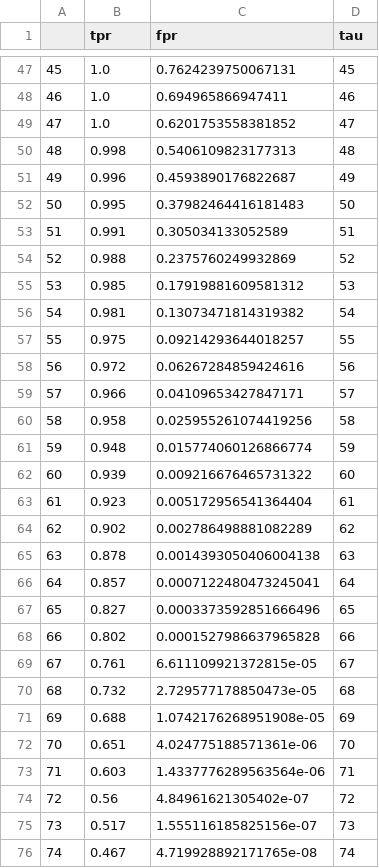
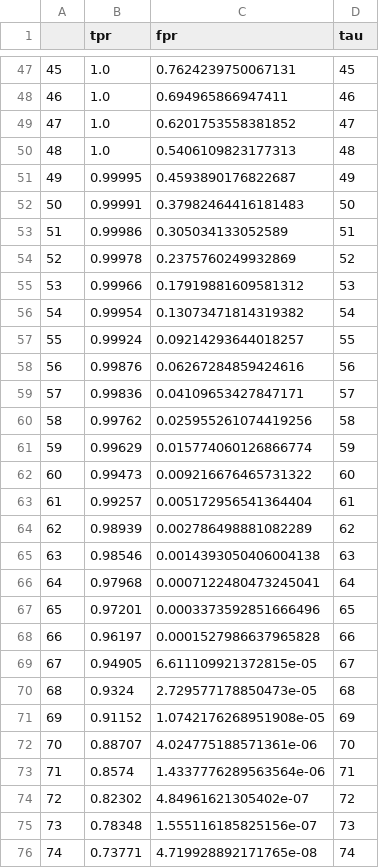
Before and after one commit to proteus-photos/benchmarking, a CSV file: results/dinohash_brightness.csv, drawn as a sheet; only a part is shown, gaps mark what is left out; the diff covers the shown part only.

Commit message:
new results

```diff
--- a/results/dinohash_brightness.csv
+++ b/results/dinohash_brightness.csv
@@ -49,28 +49,28 @@
 47,1.0,0.6201753558381852,47
-48,0.998,0.5406109823177313,48
-49,0.996,0.4593890176822687,49
-50,0.995,0.37982464416181483,50
-51,0.991,0.305034133052589,51
-52,0.988,0.2375760249932869,52
-53,0.985,0.17919881609581312,53
-54,0.981,0.13073471814319382,54
-55,0.975,0.09214293644018257,55
-56,0.972,0.06267284859424616,56
-57,0.966,0.04109653427847171,57
-58,0.958,0.025955261074419256,58
-59,0.948,0.015774060126866774,59
-60,0.939,0.009216676465731322,60
-61,0.923,0.005172956541364404,61
-62,0.902,0.002786498881082289,62
-63,0.878,0.0014393050406004138,63
-64,0.857,0.0007122480473245041,64
-65,0.827,0.0003373592851666496,65
-66,0.802,0.0001527986637965828,66
-67,0.761,6.611109921372815e-05,67
-68,0.732,2.729577178850473e-05,68
-69,0.688,1.0742176268951908e-05,69
-70,0.651,4.024775188571361e-06,70
-71,0.603,1.4337776289563564e-06,71
-72,0.56,4.84961621305402e-07,72
-73,0.517,1.555116185825156e-07,73
-74,0.467,4.719928892171765e-08,74
+48,1.0,0.5406109823177313,48
+49,0.99995,0.4593890176822687,49
+50,0.99991,0.37982464416181483,50
+51,0.99986,0.305034133052589,51
+52,0.99978,0.2375760249932869,52
+53,0.99966,0.17919881609581312,53
+54,0.99954,0.13073471814319382,54
+55,0.99924,0.09214293644018257,55
+56,0.99876,0.06267284859424616,56
+57,0.99836,0.04109653427847171,57
+58,0.99762,0.025955261074419256,58
+59,0.99629,0.015774060126866774,59
+60,0.99473,0.009216676465731322,60
+61,0.99257,0.005172956541364404,61
+62,0.98939,0.002786498881082289,62
+63,0.98546,0.0014393050406004138,63
+64,0.97968,0.0007122480473245041,64
+65,0.97201,0.0003373592851666496,65
+66,0.96197,0.0001527986637965828,66
+67,0.94905,6.611109921372815e-05,67
+68,0.9324,2.729577178850473e-05,68
+69,0.91152,1.0742176268951908e-05,69
+70,0.88707,4.024775188571361e-06,70
+71,0.8574,1.4337776289563564e-06,71
+72,0.82302,4.84961621305402e-07,72
+73,0.78348,1.555116185825156e-07,73
+74,0.73771,4.719928892171765e-08,74
```
Also changed, not shown: 21 edited cells elsewhere in this file, results/dinohash_None.csv, results/dinohash_blur.csv, 14 other files.
